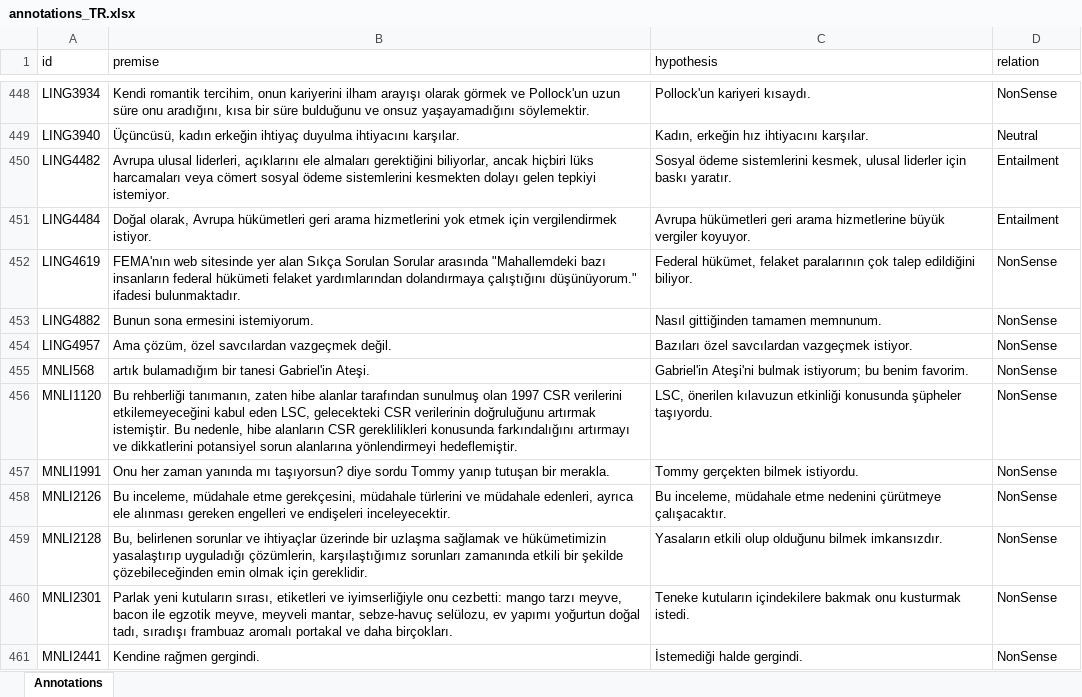
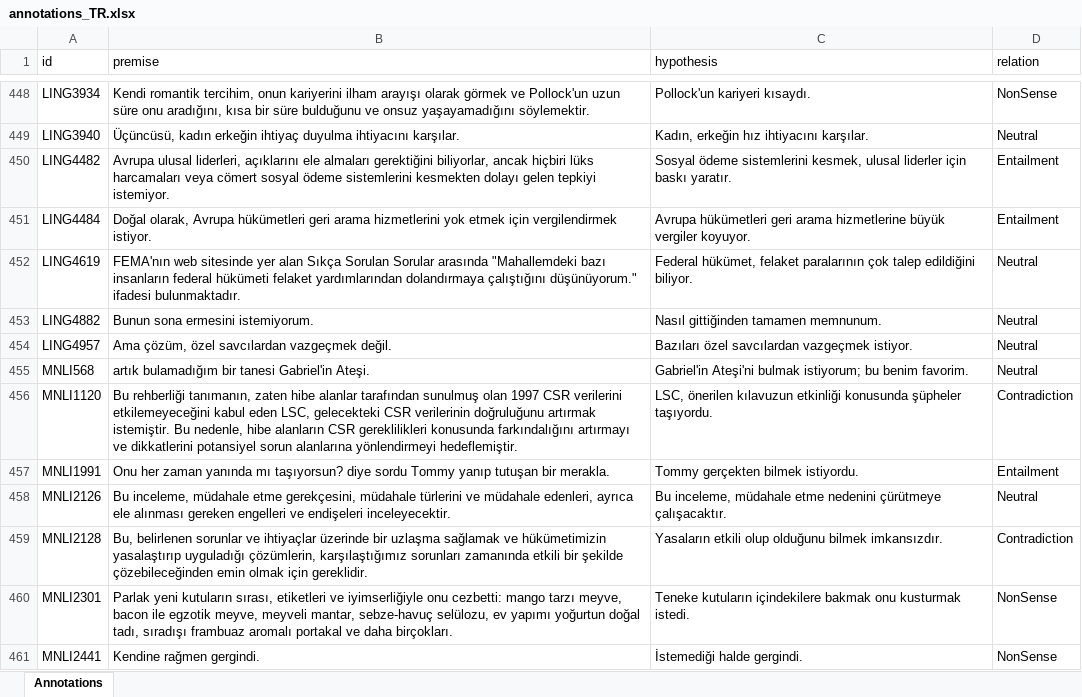
Before and after one commit to Muhsabrys/EasyAnnotation, an Excel workbook: Annotations/annotations_TR.xlsx, sheet Annotations, drawn as a sheet; only a part is shown, gaps mark what is left out; values as stored, in another font and other column widths than the file's, no borders; the diff names each change by its address in the sheet, - before the commit and + after, or states it on an @@ line.

Commit message:
Update Turkish annotations

```diff
--- a/Annotations/annotations_TR.xlsx (sheet Annotations)
+++ b/Annotations/annotations_TR.xlsx (sheet Annotations)
-D452:D455 (relation): NonSense
+D452:D455 (relation): Neutral
-D456 (relation): NonSense
+D456 (relation): Contradiction
-D457 (relation): NonSense
+D457 (relation): Entailment
-D458 (relation): NonSense
+D458 (relation): Neutral
-D459 (relation): NonSense
+D459 (relation): Contradiction
```
